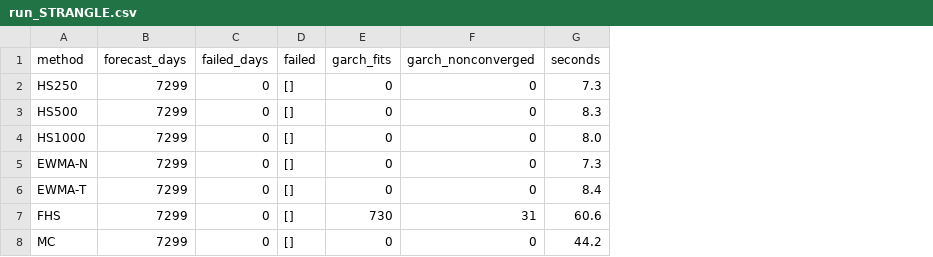
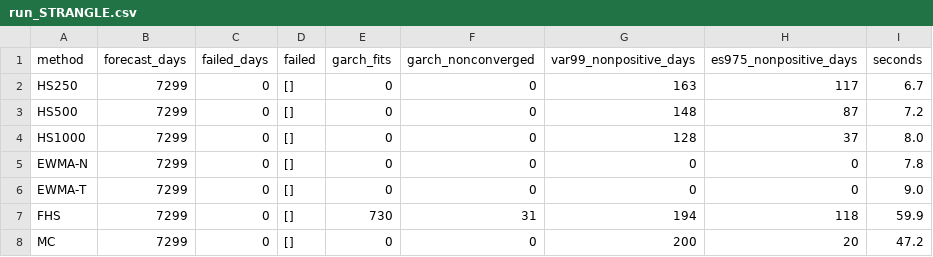
Before and after one commit to WilliamKwanProgramming/market-risk-engine, a CSV file: results/realdata/run_STRANGLE.csv, drawn as a sheet; addresses are those after the commit; the diff names each change by its address in the sheet, - before the commit and + after, or states it on an @@ line.

```diff
--- a/results/realdata/run_STRANGLE.csv
+++ b/results/realdata/run_STRANGLE.csv
+column G (var99_nonpositive_days), rows 2-8: 163 | 148 | 128 | 0 | 0 | 194 | 200
+column H (es975_nonpositive_days), rows 2-8: 117 | 87 | 37 | 0 | 0 | 118 | 20
-I2 (seconds): 7.3
+I2 (seconds): 6.7
-I3 (seconds): 8.3
+I3 (seconds): 7.2
-I5 (seconds): 7.3
+I5 (seconds): 7.8
-I6 (seconds): 8.4
+I6 (seconds): 9.0
-I7 (seconds): 60.6
+I7 (seconds): 59.9
-I8 (seconds): 44.2
+I8 (seconds): 47.2
```
Also changed, not shown: results/realdata/checks.csv, results/realdata/es_test_STRANGLE.csv, 18 other files.
